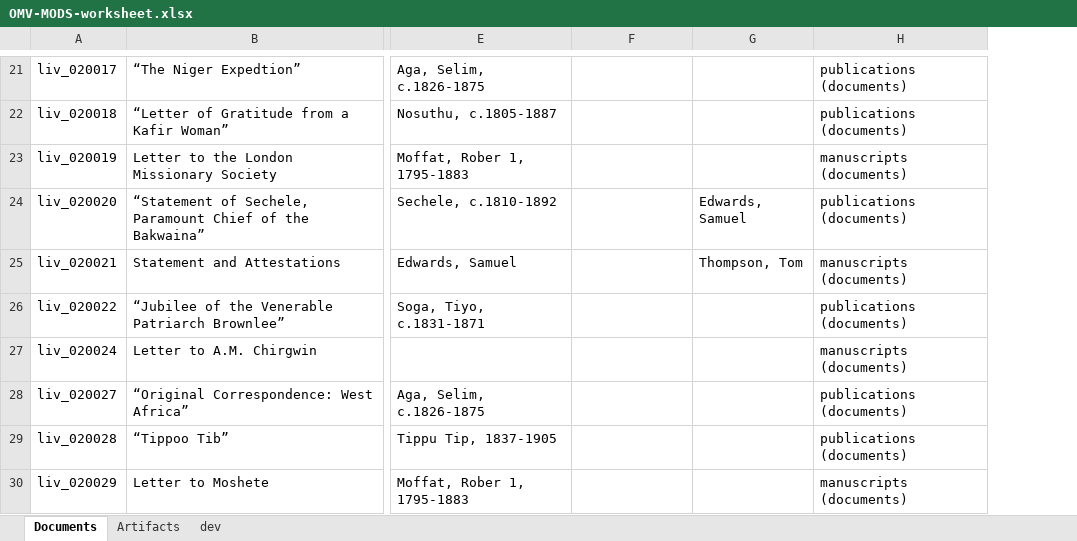
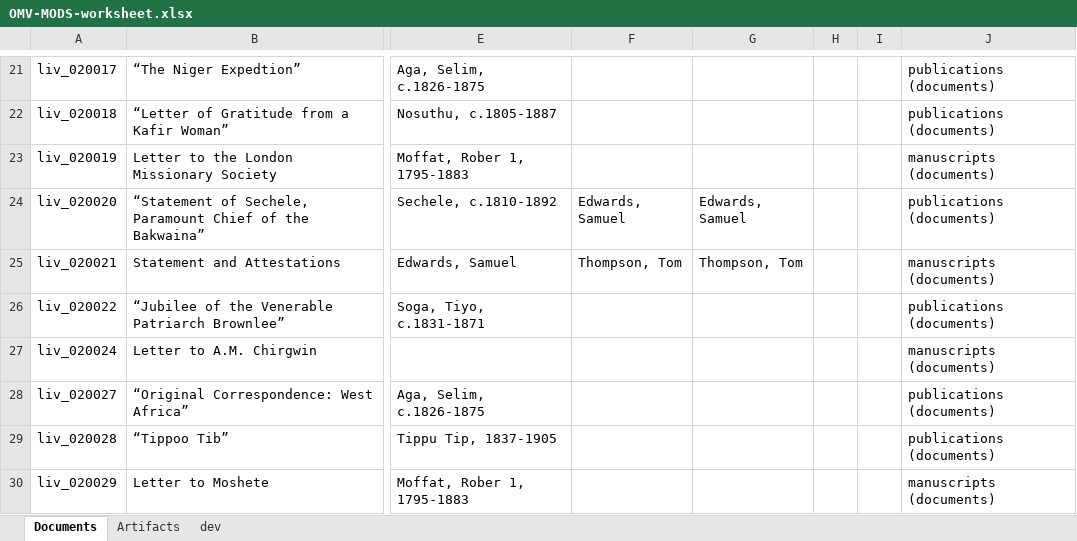
Before and after one commit to livingstoneonline/onemorevoice, an Excel workbook: transcriptions/OMV-MODS-worksheet.xlsx, sheet Documents, drawn as a sheet; only a part is shown, gaps mark what is left out; values as stored, in another font and other column widths than the file's, no borders; the diff covers the shown part only; the diff names each change by its address in the sheet, - before the commit and + after, or states it on an @@ line.

```diff
--- a/transcriptions/OMV-MODS-worksheet.xlsx (sheet Documents)
+++ b/transcriptions/OMV-MODS-worksheet.xlsx (sheet Documents)
+column H, empty
+column I, empty
-F24: (empty)
+F24: Edwards, Samuel
-F25: (empty)
+F25: Thompson, Tom
```
Also changed, not shown: 1 added row and 7 edited cells elsewhere in this sheet.
